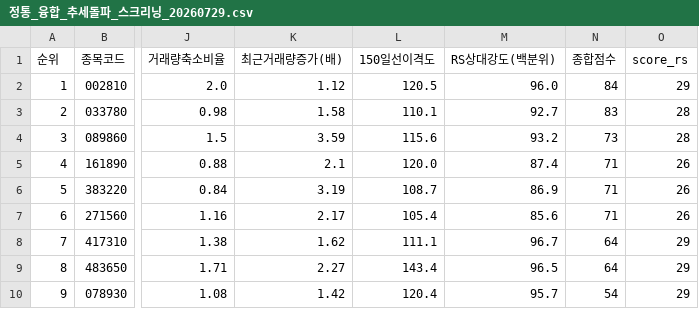
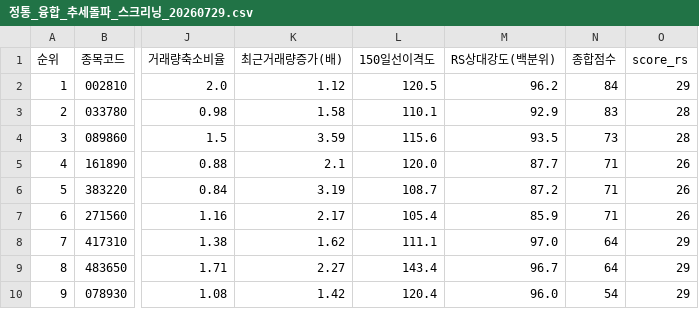
Before and after one commit to nicegoodguy84/korea_stock, a CSV file: 정통_융합_추세돌파_스크리닝_20260729.csv, drawn as a sheet; only a part is shown, gaps mark what is left out; the diff names each change by its address in the sheet, - before the commit and + after, or states it on an @@ line.

```diff
--- a/정통_융합_추세돌파_스크리닝_20260729.csv
+++ b/정통_융합_추세돌파_스크리닝_20260729.csv
-M2 (RS상대강도(백분위)): 96.0
+M2 (RS상대강도(백분위)): 96.2
-M3 (RS상대강도(백분위)): 92.7
+M3 (RS상대강도(백분위)): 92.9
-M4 (RS상대강도(백분위)): 93.2
+M4 (RS상대강도(백분위)): 93.5
-M5 (RS상대강도(백분위)): 87.4
+M5 (RS상대강도(백분위)): 87.7
-M6 (RS상대강도(백분위)): 86.9
+M6 (RS상대강도(백분위)): 87.2
-M7 (RS상대강도(백분위)): 85.6
+M7 (RS상대강도(백분위)): 85.9
-M8 (RS상대강도(백분위)): 96.7
+M8 (RS상대강도(백분위)): 97.0
-M9 (RS상대강도(백분위)): 96.5
+M9 (RS상대강도(백분위)): 96.7
-M10 (RS상대강도(백분위)): 95.7
+M10 (RS상대강도(백분위)): 96.0
```
Also changed, not shown: 2 other files.
